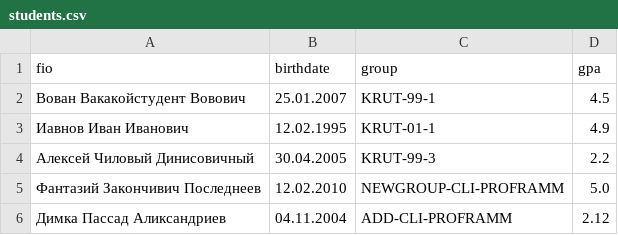
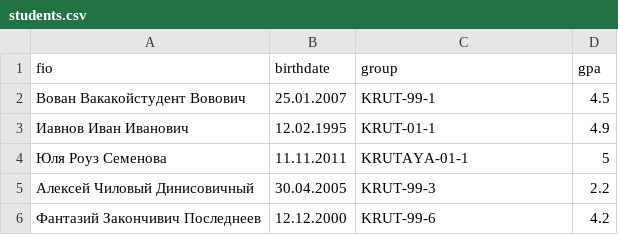
Before and after one commit to Groteska7/python_labs, a CSV file: data/lab09/students.csv, drawn as a sheet.

```diff
--- a/data/lab09/students.csv
+++ b/data/lab09/students.csv
@@ -3,4 +3,4 @@ fio,birthdate,group,gpa
 Иавнов Иван Иванович,12.02.1995,KRUT-01-1,4.9
+Юля Роуз Семенова,11.11.2011,KRUTAYA-01-1,5
 Алексей Чиловый Динисовичный,30.04.2005,KRUT-99-3,2.2
-Фантазий Закончивич Последнеев,12.02.2010,NEWGROUP-CLI-PROFRAMM,5.0
-Димка Пассад Аликсандриев,04.11.2004,ADD-CLI-PROFRAMM,2.12
+Фантазий Закончивич Последнеев,12.12.2000,KRUT-99-6,4.2
```
Also changed, not shown: 7 other files.
